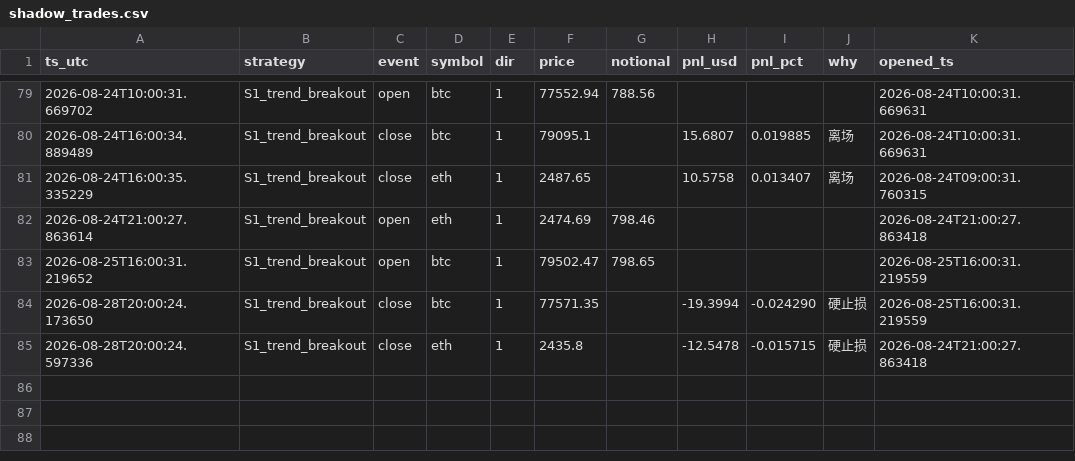
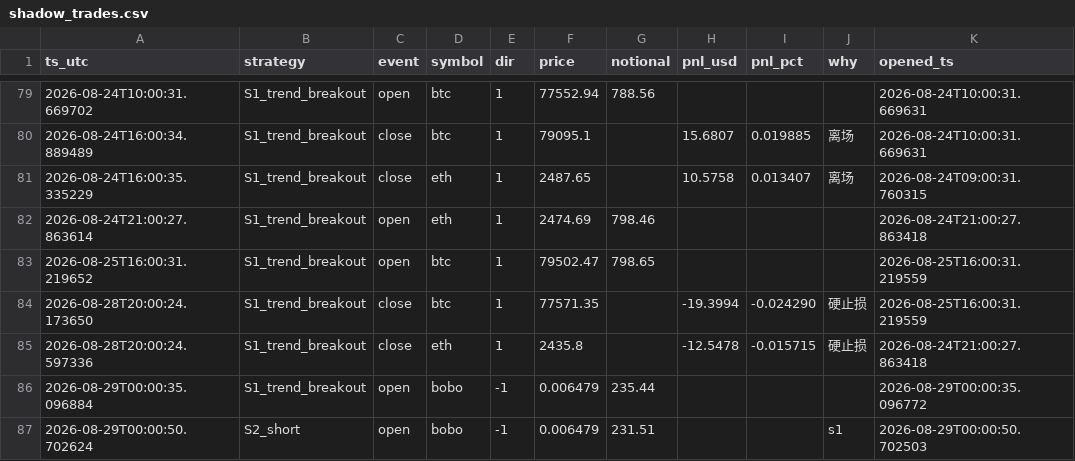
Before and after one commit to cecily626-crypto/claude-trading-bot-v1, a CSV file: shadow_trades.csv, drawn as a sheet; only a part is shown, gaps mark what is left out; the diff names each change by its address in the sheet, - before the commit and + after, or states it on an @@ line.

```diff
--- a/shadow_trades.csv
+++ b/shadow_trades.csv
+row 86: 2026-08-29T00:00:35.096884 | S1_trend_breakout | open | bobo | -1 | 0.006479 | 235.44 |  |  |  | 2026-08-29T00:00:35.096772
+row 87: 2026-08-29T00:00:50.702624 | S2_short | open | bobo | -1 | 0.006479 | 231.51 |  |  | s1 | 2026-08-29T00:00:50.702503
```
Also changed, not shown: 5 other files.
